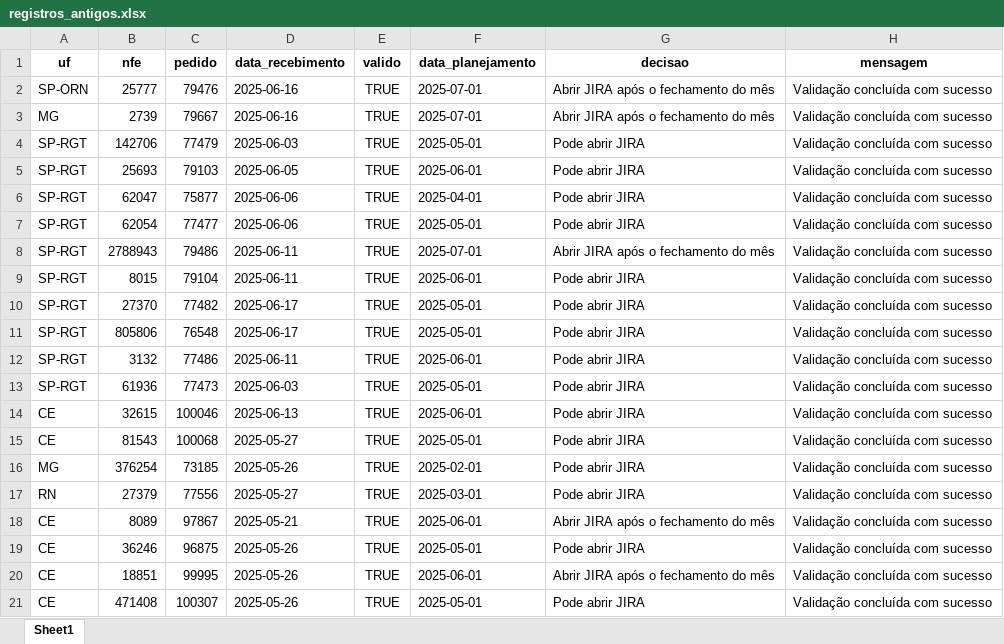
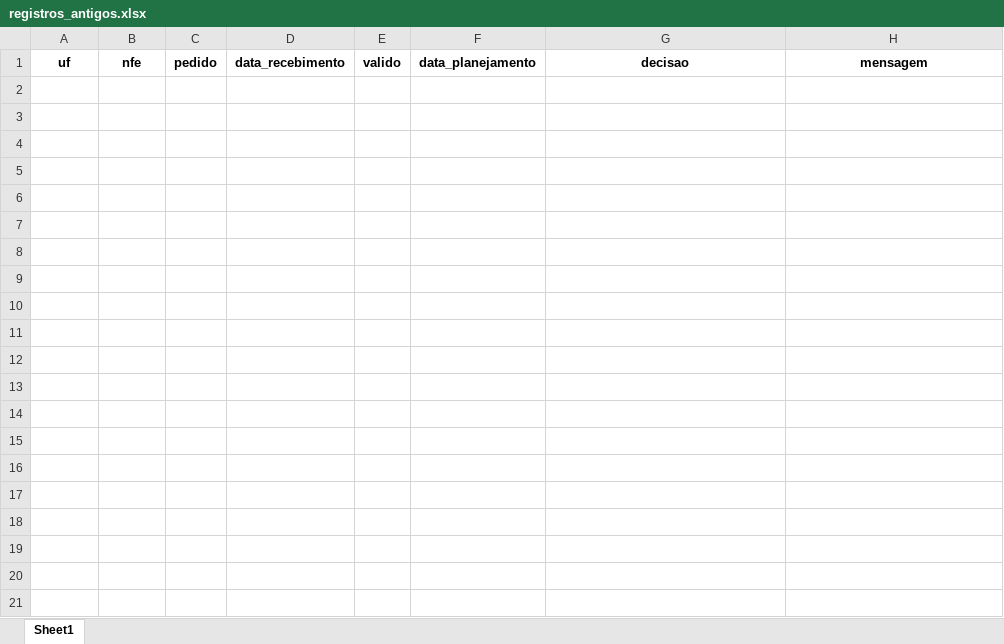
Before and after one commit to joaoweverton2/Projeto-Recebimento-de-Notas, an Excel workbook: data/registros_antigos.xlsx, sheet Sheet1, drawn as a sheet; only a part is shown; values as stored, in another font and other column widths than the file's, no borders; the diff covers the shown part only; the diff names each change by its address in the sheet, - before the commit and + after, or states it on an @@ line.

```diff
--- a/data/registros_antigos.xlsx (sheet Sheet1)
+++ b/data/registros_antigos.xlsx (sheet Sheet1)
-row 2: SP-ORN | 25777 | 79476 | 2025-06-16 | TRUE | 2025-07-01 | Abrir JIRA após o fechamento do mês | Validação concluída com sucesso
-row 3: MG | 2739 | 79667 | 2025-06-16 | TRUE | 2025-07-01 | Abrir JIRA após o fechamento do mês | Validação concluída com sucesso
-row 4: SP-RGT | 142706 | 77479 | 2025-06-03 | TRUE | 2025-05-01 | Pode abrir JIRA | Validação concluída com sucesso
-row 5: SP-RGT | 25693 | 79103 | 2025-06-05 | TRUE | 2025-06-01 | Pode abrir JIRA | Validação concluída com sucesso
-row 6: SP-RGT | 62047 | 75877 | 2025-06-06 | TRUE | 2025-04-01 | Pode abrir JIRA | Validação concluída com sucesso
-row 7: SP-RGT | 62054 | 77477 | 2025-06-06 | TRUE | 2025-05-01 | Pode abrir JIRA | Validação concluída com sucesso
-row 8: SP-RGT | 2788943 | 79486 | 2025-06-11 | TRUE | 2025-07-01 | Abrir JIRA após o fechamento do mês | Validação concluída com sucesso
-row 9: SP-RGT | 8015 | 79104 | 2025-06-11 | TRUE | 2025-06-01 | Pode abrir JIRA | Validação concluída com sucesso
-row 10: SP-RGT | 27370 | 77482 | 2025-06-17 | TRUE | 2025-05-01 | Pode abrir JIRA | Validação concluída com sucesso
-row 11: SP-RGT | 805806 | 76548 | 2025-06-17 | TRUE | 2025-05-01 | Pode abrir JIRA | Validação concluída com sucesso
-row 12: SP-RGT | 3132 | 77486 | 2025-06-11 | TRUE | 2025-06-01 | Pode abrir JIRA | Validação concluída com sucesso
-row 13: SP-RGT | 61936 | 77473 | 2025-06-03 | TRUE | 2025-05-01 | Pode abrir JIRA | Validação concluída com sucesso
-row 14: CE | 32615 | 100046 | 2025-06-13 | TRUE | 2025-06-01 | Pode abrir JIRA | Validação concluída com sucesso
-row 15: CE | 81543 | 100068 | 2025-05-27 | TRUE | 2025-05-01 | Pode abrir JIRA | Validação concluída com sucesso
-row 16: MG | 376254 | 73185 | 2025-05-26 | TRUE | 2025-02-01 | Pode abrir JIRA | Validação concluída com sucesso
-row 17: RN | 27379 | 77556 | 2025-05-27 | TRUE | 2025-03-01 | Pode abrir JIRA | Validação concluída com sucesso
-row 18: CE | 8089 | 97867 | 2025-05-21 | TRUE | 2025-06-01 | Abrir JIRA após o fechamento do mês | Validação concluída com sucesso
-row 19: CE | 36246 | 96875 | 2025-05-26 | TRUE | 2025-05-01 | Pode abrir JIRA | Validação concluída com sucesso
-row 20: CE | 18851 | 99995 | 2025-05-26 | TRUE | 2025-06-01 | Abrir JIRA após o fechamento do mês | Validação concluída com sucesso
-row 21: CE | 471408 | 100307 | 2025-05-26 | TRUE | 2025-05-01 | Pode abrir JIRA | Validação concluída com sucesso
```
Also changed, not shown: 165 removed rows elsewhere in this sheet, 1 other file.
